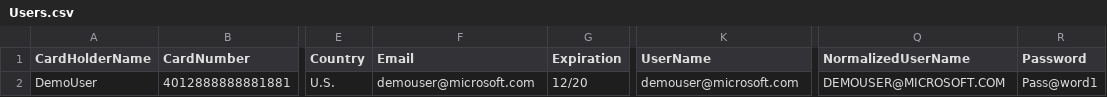
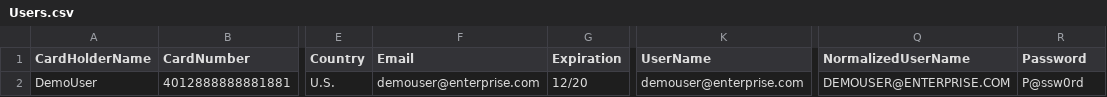
Before and after one commit to darwinyo-enterprise/enterprise, a CSV file: net/enterprise.identity/src/Identity.API/Setup/Users.csv, drawn as a sheet; only a part is shown, gaps mark what is left out; the diff names each change by its address in the sheet, - before the commit and + after, or states it on an @@ line.

Commit message:
Enchance Identity API and enchance seed in catalog

```diff
--- a/net/enterprise.identity/src/Identity.API/Setup/Users.csv
+++ b/net/enterprise.identity/src/Identity.API/Setup/Users.csv
-F2 (Email): demouser@microsoft.com
+F2 (Email): demouser@enterprise.com
-K2 (UserName): demouser@microsoft.com
+K2 (UserName): demouser@enterprise.com
-Q2 (NormalizedUserName): DEMOUSER@MICROSOFT.COM
+Q2 (NormalizedUserName): DEMOUSER@ENTERPRISE.COM
-R2 (Password): Pass@word1
+R2 (Password): P@ssw0rd
```
Also changed, not shown: 54 other files.
